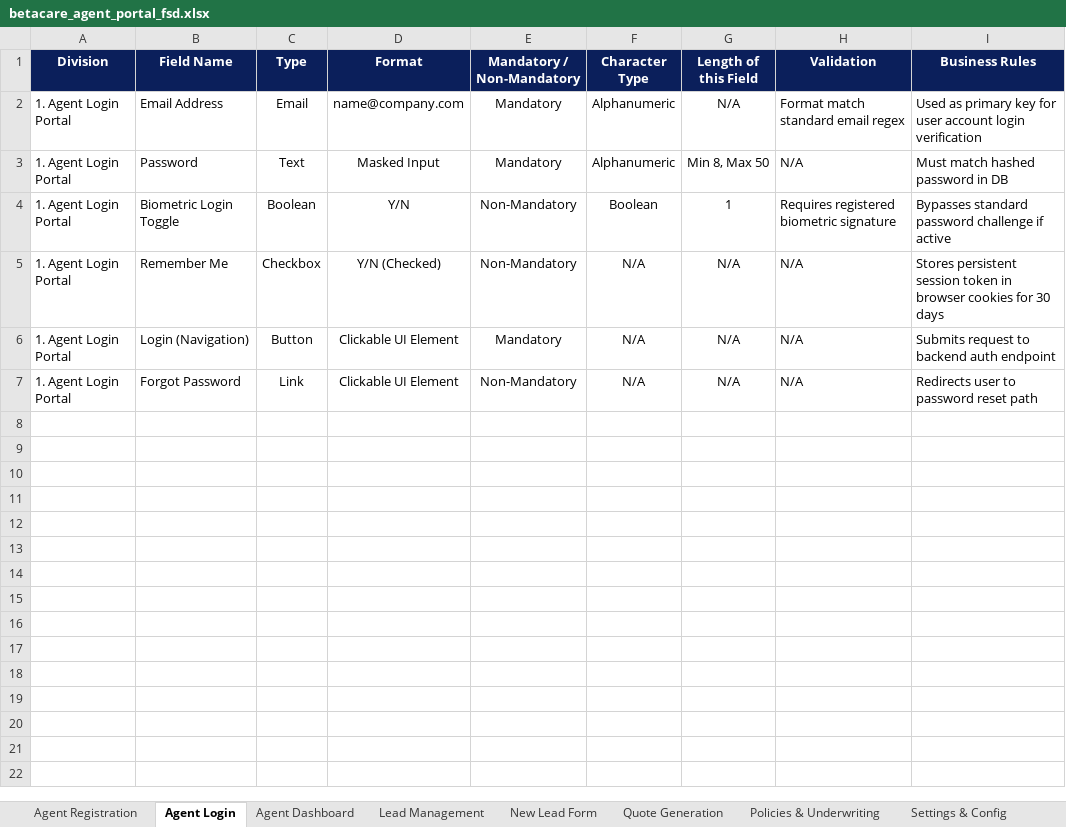
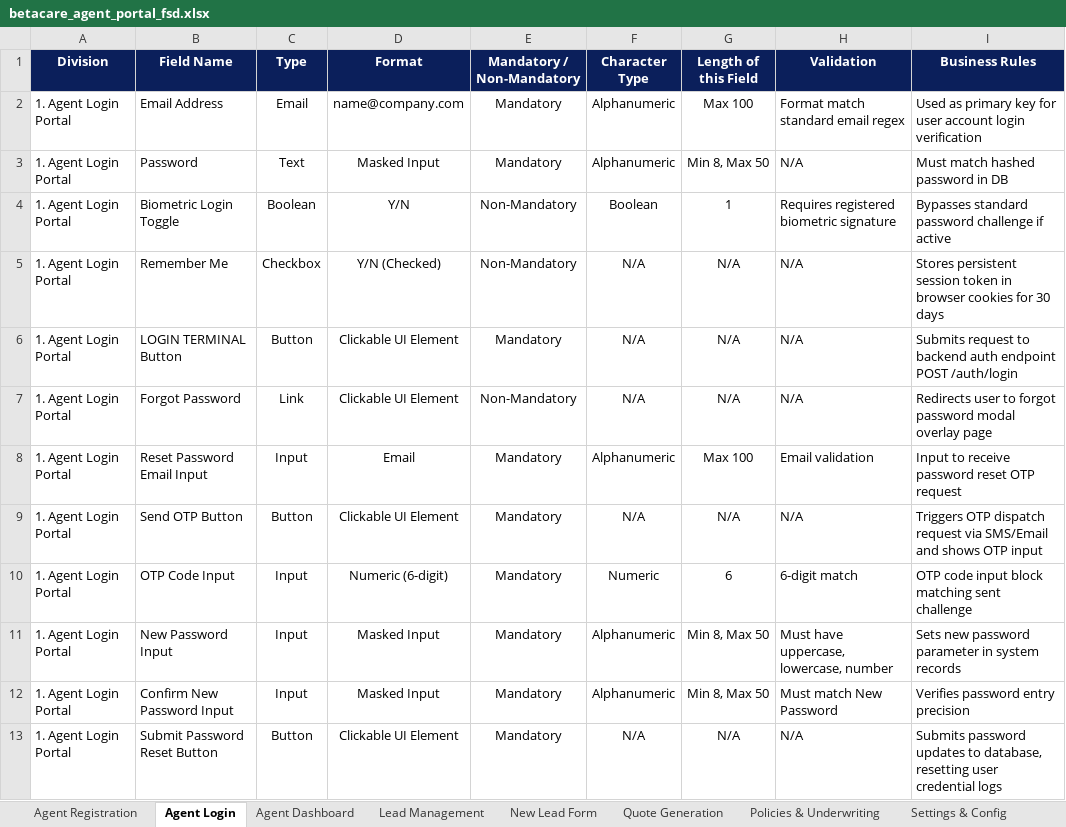
Before and after one commit to adjienjeknwc/betacare-agentportal, an Excel workbook: betacare_agent_portal_fsd.xlsx, sheet Agent Login, drawn as a sheet; values as stored, in another font and other column widths than the file's, no borders; the diff names each change by its address in the sheet, - before the commit and + after, or states it on an @@ line.

Commit message:
Refactor life insurance agent portal to enforce sequential business flow and add missing proposal & payment screens

```diff
--- a/betacare_agent_portal_fsd.xlsx (sheet Agent Login)
+++ b/betacare_agent_portal_fsd.xlsx (sheet Agent Login)
-G2 (Length of this Field): N/A
+G2 (Length of this Field): Max 100
-B6 (Field Name): Login (Navigation)
+B6 (Field Name): LOGIN TERMINAL Button
-I6 (Business Rules): …auth endpoint
+I6 (Business Rules): …auth endpoint POST /auth/login
-I7 (Business Rules): Redirects user to password reset path
+I7 (Business Rules): Redirects user to forgot password modal overlay page
+row 8: 1. Agent Login Portal | Reset Password Email Input | Input | Email | Mandatory | Alphanumeric | Max 100 | Email validation | Input to receive password reset OTP request
+row 9: 1. Agent Login Portal | Send OTP Button | Button | Clickable UI Element | Mandatory | N/A | N/A | N/A | Triggers OTP dispatch request via SMS/Email and shows OTP input
+row 10: 1. Agent Login Portal | OTP Code Input | Input | Numeric (6-digit) | Mandatory | Numeric | 6 | 6-digit match | OTP code input block matching sent challenge
+row 11: 1. Agent Login Portal | New Password Input | Input | Masked Input | Mandatory | Alphanumeric | Min 8, Max 50 | Must have uppercase, lowercase, number | Sets new password parameter in system records
+row 12: 1. Agent Login Portal | Confirm New Password Input | Input | Masked Input | Mandatory | Alphanumeric | Min 8, Max 50 | Must match New Password | Verifies password entry precision
+row 13: 1. Agent Login Portal | Submit Password Reset Button | Button | Clickable UI Element | Mandatory | N/A | N/A | N/A | Submits password updates to database, resetting user credential logs
```
Also changed, not shown: sheet Agent Registration, sheet New Lead Form, sheet Lead Management, sheet Agent Dashboard, sheet Policies & Underwriting, sheet Quote Generation, 1 more sheet, 33 other files.
